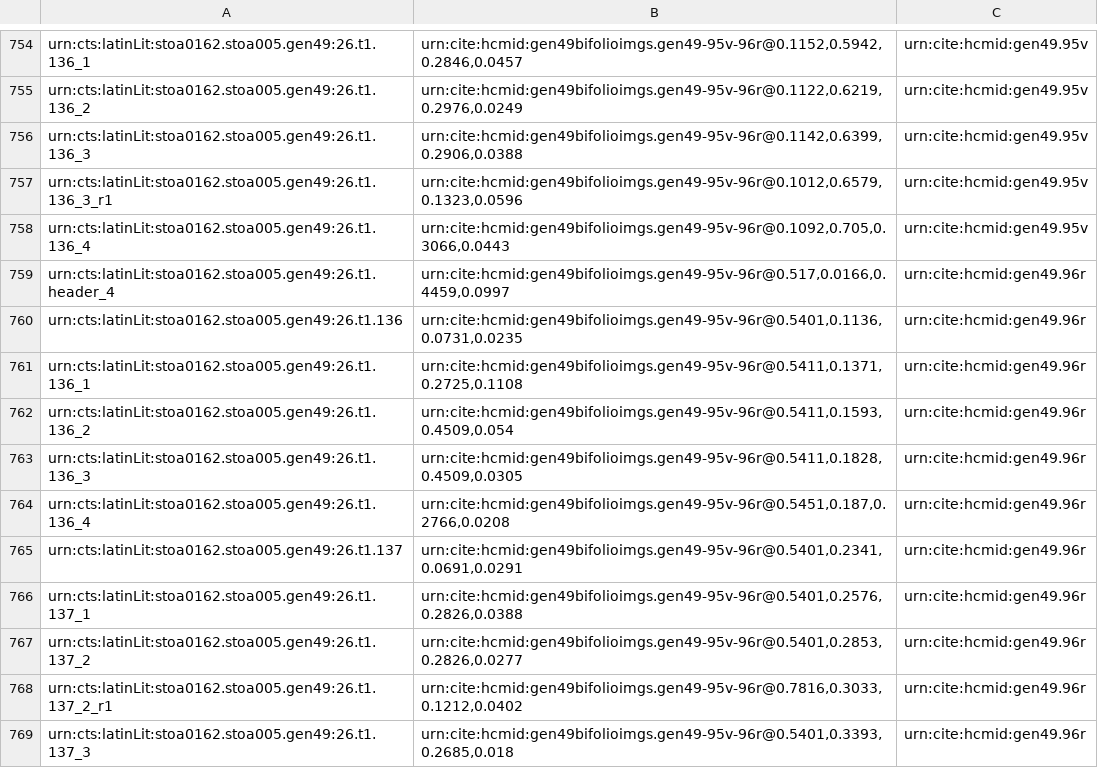
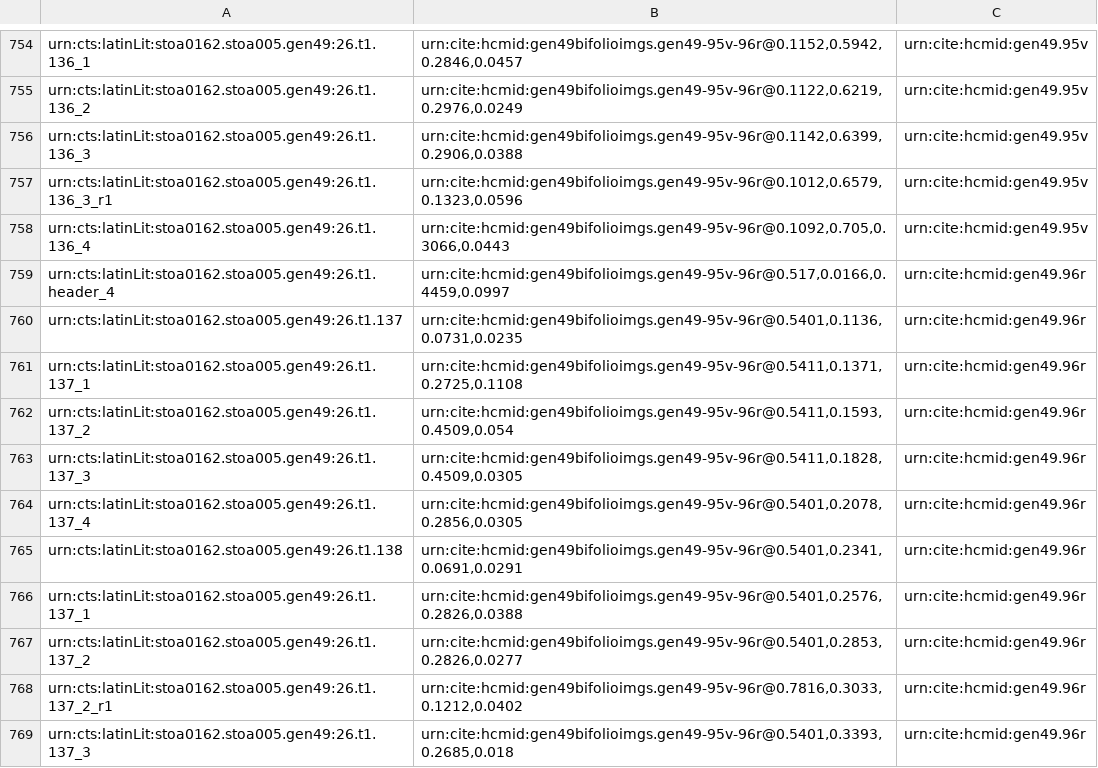
Before and after one commit to HCMID/gen49, a CSV file: collections/gen49-textCollection.csv, drawn as a sheet; only a part is shown, gaps mark what is left out.

Commit message:
Update gen49-textCollection.csv

```diff
--- a/collections/gen49-textCollection.csv
+++ b/collections/gen49-textCollection.csv
@@ -759,8 +759,8 @@ urn:cts:latinLit:stoa0162.stoa005.gen49:26.t1.136_4,"urn:cite:hcmid:gen49bifolio
 urn:cts:latinLit:stoa0162.stoa005.gen49:26.t1.header_4,"urn:cite:hcmid:gen49bifolioimgs.gen49-95v-96r@0.517,0.0166,0.4459,0.0997",urn:cite:hcmid:gen49.96r
-urn:cts:latinLit:stoa0162.stoa005.gen49:26.t1.136,"urn:cite:hcmid:gen49bifolioimgs.gen49-95v-96r@0.5401,0.1136,0.0731,0.0235",urn:cite:hcmid:gen49.96r
-urn:cts:latinLit:stoa0162.stoa005.gen49:26.t1.136_1,"urn:cite:hcmid:gen49bifolioimgs.gen49-95v-96r@0.5411,0.1371,0.2725,0.1108",urn:cite:hcmid:gen49.96r
-urn:cts:latinLit:stoa0162.stoa005.gen49:26.t1.136_2,"urn:cite:hcmid:gen49bifolioimgs.gen49-95v-96r@0.5411,0.1593,0.4509,0.054",urn:cite:hcmid:gen49.96r
-urn:cts:latinLit:stoa0162.stoa005.gen49:26.t1.136_3,"urn:cite:hcmid:gen49bifolioimgs.gen49-95v-96r@0.5411,0.1828,0.4509,0.0305",urn:cite:hcmid:gen49.96r
-urn:cts:latinLit:stoa0162.stoa005.gen49:26.t1.136_4,"urn:cite:hcmid:gen49bifolioimgs.gen49-95v-96r@0.5451,0.187,0.2766,0.0208",urn:cite:hcmid:gen49.96r
-urn:cts:latinLit:stoa0162.stoa005.gen49:26.t1.137,"urn:cite:hcmid:gen49bifolioimgs.gen49-95v-96r@0.5401,0.2341,0.0691,0.0291",urn:cite:hcmid:gen49.96r
+urn:cts:latinLit:stoa0162.stoa005.gen49:26.t1.137,"urn:cite:hcmid:gen49bifolioimgs.gen49-95v-96r@0.5401,0.1136,0.0731,0.0235",urn:cite:hcmid:gen49.96r
+urn:cts:latinLit:stoa0162.stoa005.gen49:26.t1.137_1,"urn:cite:hcmid:gen49bifolioimgs.gen49-95v-96r@0.5411,0.1371,0.2725,0.1108",urn:cite:hcmid:gen49.96r
+urn:cts:latinLit:stoa0162.stoa005.gen49:26.t1.137_2,"urn:cite:hcmid:gen49bifolioimgs.gen49-95v-96r@0.5411,0.1593,0.4509,0.054",urn:cite:hcmid:gen49.96r
+urn:cts:latinLit:stoa0162.stoa005.gen49:26.t1.137_3,"urn:cite:hcmid:gen49bifolioimgs.gen49-95v-96r@0.5411,0.1828,0.4509,0.0305",urn:cite:hcmid:gen49.96r
+urn:cts:latinLit:stoa0162.stoa005.gen49:26.t1.137_4,"urn:cite:hcmid:gen49bifolioimgs.gen49-95v-96r@0.5401,0.2078,0.2856,0.0305",urn:cite:hcmid:gen49.96r
+urn:cts:latinLit:stoa0162.stoa005.gen49:26.t1.138,"urn:cite:hcmid:gen49bifolioimgs.gen49-95v-96r@0.5401,0.2341,0.0691,0.0291",urn:cite:hcmid:gen49.96r
 urn:cts:latinLit:stoa0162.stoa005.gen49:26.t1.137_1,"urn:cite:hcmid:gen49bifolioimgs.gen49-95v-96r@0.5401,0.2576,0.2826,0.0388",urn:cite:hcmid:gen49.96r
```
